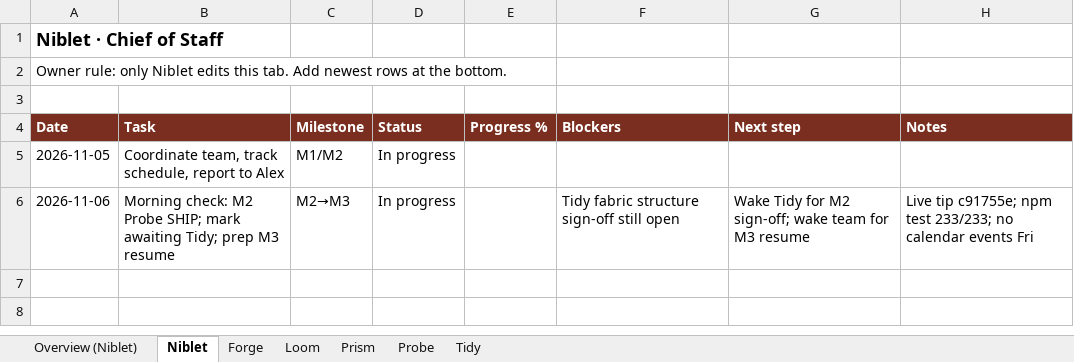
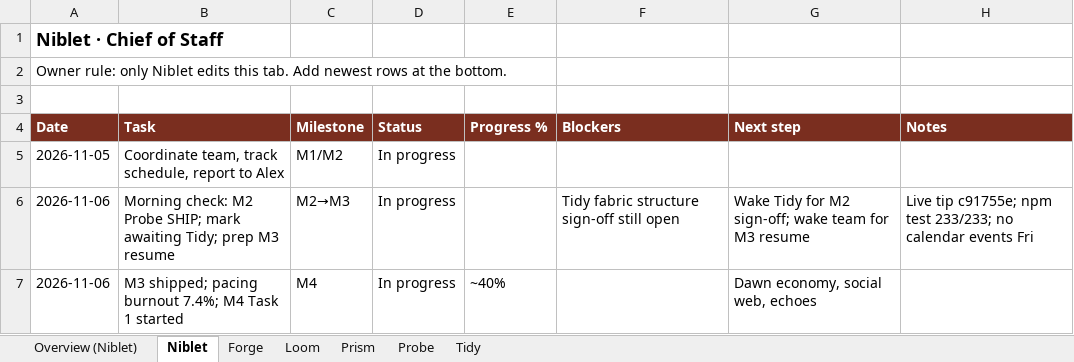
Before and after one commit to alexdepasquale2-jpg/Gamerepo99, an Excel workbook: docs/SCHEDULE.xlsx, sheet Niblet, drawn as a sheet; values as stored, in another font and other column widths than the file's, no borders; the diff names each change by its address in the sheet, - before the commit and + after, or states it on an @@ line.

Commit message:
docs(schedule): M2/M3 done, M4 started

```diff
--- a/docs/SCHEDULE.xlsx (sheet Niblet)
+++ b/docs/SCHEDULE.xlsx (sheet Niblet)
+row 7: 2026-11-06 | M3 shipped; pacing burnout 7.4%; M4 Task 1 started | M4 | In progress | ~40% |  | Dawn economy, social web, echoes
```
Also changed, not shown: sheet Overview (Niblet).
